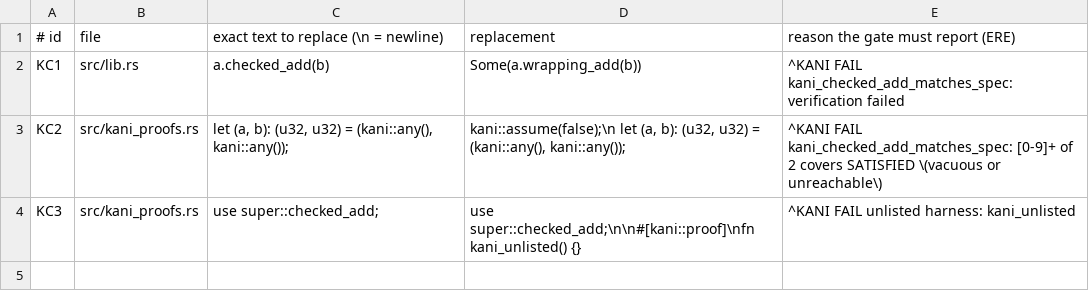
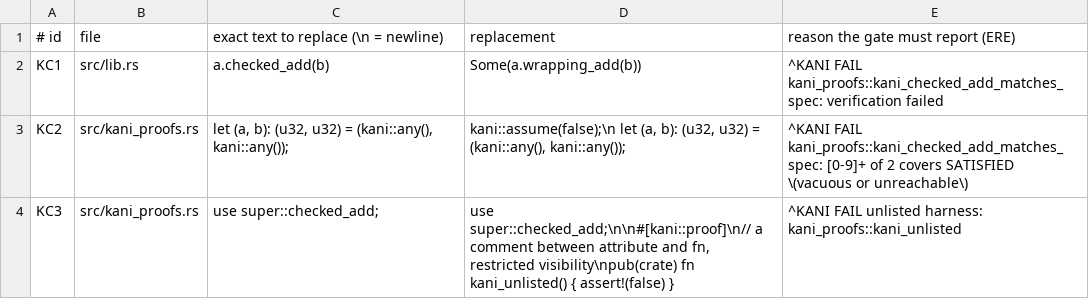
Before and after one commit to Demiurg-AU/rust-cicd-core, a TSV file: kani-canaries.tsv, drawn as a sheet.

```diff
--- a/kani-canaries.tsv
+++ b/kani-canaries.tsv
@@ -1,4 +1,4 @@
 # id	file	exact text to replace (\n = newline)	replacement	reason the gate must report (ERE)
-KC1	src/lib.rs	    a.checked_add(b)	    Some(a.wrapping_add(b))	^KANI FAIL kani_checked_add_matches_spec: verification failed
-KC2	src/kani_proofs.rs	    let (a, b): (u32, u32) = (kani::any(), kani::any());	    kani::assume(false);\n    let (a, b): (u32, u32) = (kani::any(), kani::any());	^KANI FAIL kani_checked_add_matches_spec: [0-9]+ of 2 covers SATISFIED \(vacuous or unreachable\)
-KC3	src/kani_proofs.rs	use super::checked_add;	use super::checked_add;\n\n#[kani::proof]\nfn kani_unlisted() {}	^KANI FAIL unlisted harness: kani_unlisted
+KC1	src/lib.rs	    a.checked_add(b)	    Some(a.wrapping_add(b))	^KANI FAIL kani_proofs::kani_checked_add_matches_spec: verification failed
+KC2	src/kani_proofs.rs	    let (a, b): (u32, u32) = (kani::any(), kani::any());	    kani::assume(false);\n    let (a, b): (u32, u32) = (kani::any(), kani::any());	^KANI FAIL kani_proofs::kani_checked_add_matches_spec: [0-9]+ of 2 covers SATISFIED \(vacuous or unreachable\)
+KC3	src/kani_proofs.rs	use super::checked_add;	use super::checked_add;\n\n#[kani::proof]\n// a comment between attribute and fn, restricted visibility\npub(crate) fn kani_unlisted() { assert!(false) }	^KANI FAIL unlisted harness: kani_proofs::kani_unlisted
```
Also changed, not shown: 6 other files.
